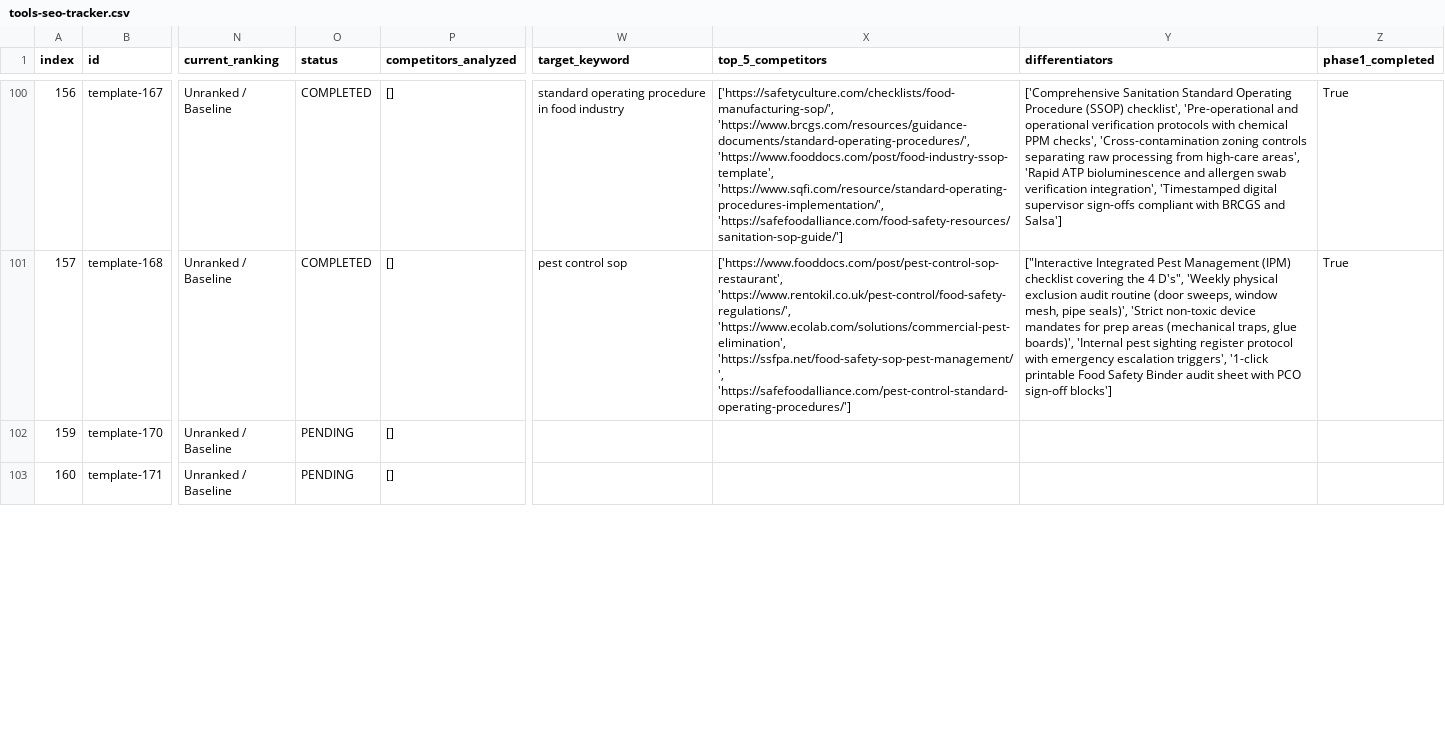
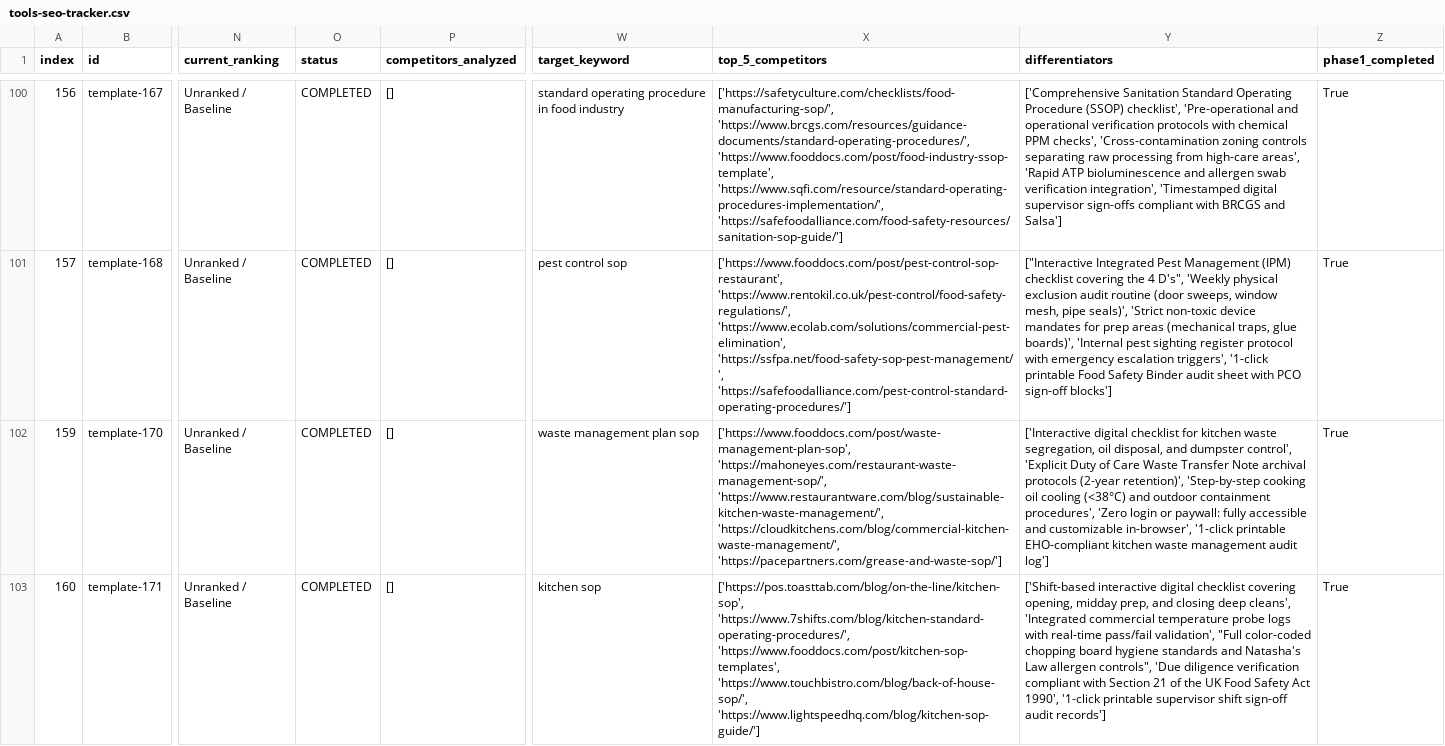
Before and after one commit to subhansaim047/saim, a CSV file: audit/tools-seo-tracker.csv, drawn as a sheet; only a part is shown, gaps mark what is left out; the diff covers the shown part only; the diff names each change by its address in the sheet, - before the commit and + after, or states it on an @@ line.

Commit message:
feat(seo): complete Phase 1 Batch 21 (tools 101-105) reverse engineering and statutory sources register

```diff
--- a/audit/tools-seo-tracker.csv
+++ b/audit/tools-seo-tracker.csv
-O102:O103 (status): PENDING
+O102:O103 (status): COMPLETED
-W102 (target_keyword): (empty)
+W102 (target_keyword): waste management plan sop
-X102 (top_5_competitors): (empty)
+X102 (top_5_competitors): ['https://www.fooddocs.com/post/waste-management-plan-sop', 'https://mahoneyes.com/restaurant-waste-management-sop/', 'https://www.restaurantware.com/blog/sustainable-kitchen-waste-management/', 'https://cloudkitchens.com/blog/commercial-kitchen-waste-management/', 'https://pacepartners.com/grease-and-waste-sop/']
-Y102 (differentiators): (empty)
+Y102 (differentiators): ['Interactive digital checklist for kitchen waste segregation, oil disposal, and dumpster control', 'Explicit Duty of Care Waste Transfer Note archival protocols (2-year retention)', 'Step-by-step cooking oil cooling (<38°C) and outdoor containment procedures', 'Zero login or paywall: fully accessible and customizable in-browser', '1-click printable EHO-compliant kitchen waste management audit log']
-Z102:Z103 (phase1_completed): (empty)
+Z102:Z103 (phase1_completed): True
-W103 (target_keyword): (empty)
+W103 (target_keyword): kitchen sop
-X103 (top_5_competitors): (empty)
+X103 (top_5_competitors): ['https://pos.toasttab.com/blog/on-the-line/kitchen-sop', 'https://www.7shifts.com/blog/kitchen-standard-operating-procedures/', 'https://www.fooddocs.com/post/kitchen-sop-templates', 'https://www.touchbistro.com/blog/back-of-house-sop/', 'https://www.lightspeedhq.com/blog/kitchen-sop-guide/']
-Y103 (differentiators): (empty)
+Y103 (differentiators): ['Shift-based interactive digital checklist covering opening, midday prep, and closing deep cleans', 'Integrated commercial temperature probe logs with real-time pass/fail validation', "Full color-coded chopping board hygiene standards and Natasha's Law allergen controls", 'Due diligence verification compliant with Section 21 of the UK Food Safety Act 1990', '1-click printable supervisor shift sign-off audit records']
```
Also changed, not shown: 15 edited cells elsewhere in this file, 17 other files.
